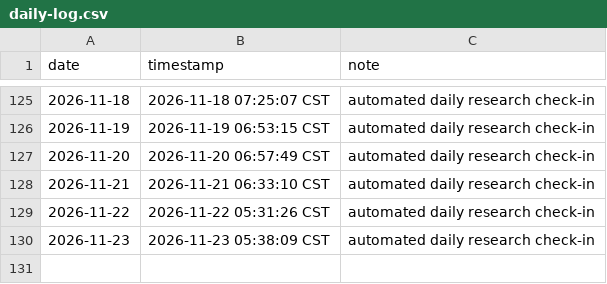
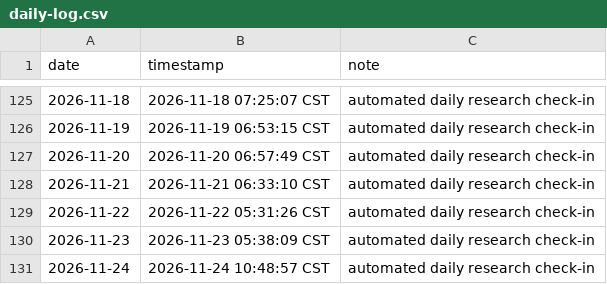
Before and after one commit to SIMON-WORLD/daily-research-log, a CSV file: activity/daily-log.csv, drawn as a sheet; only a part is shown, gaps mark what is left out.

Commit message:
chore: daily research check-in 2026-11-24

```diff
--- a/activity/daily-log.csv
+++ b/activity/daily-log.csv
@@ -130 +130,2 @@ date,timestamp,note
 2026-11-23,2026-11-23 05:38:09 CST,automated daily research check-in
+2026-11-24,2026-11-24 10:48:57 CST,automated daily research check-in
```
